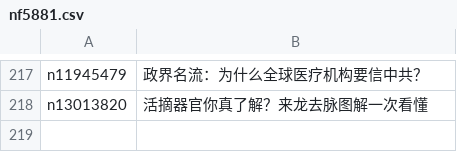
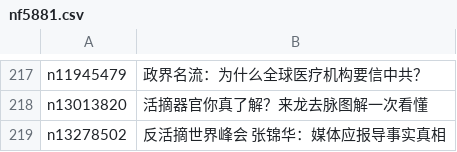
Before and after one commit to easy2view/epoch-special, a CSV file: indexes/nf5881.csv, drawn as a sheet; only a part is shown, gaps mark what is left out.

```diff
--- a/indexes/nf5881.csv
+++ b/indexes/nf5881.csv
@@ -218 +218,2 @@ n11945479,政界名流：为什么全球医疗机构要信中共？
 n13013820,活摘器官你真了解？来龙去脉图解一次看懂
+n13278502,反活摘世界峰会 张锦华：媒体应报导事实真相
```
Also changed, not shown: indexes/nf4379.csv, indexes/nf5883.csv, 28 other files.
